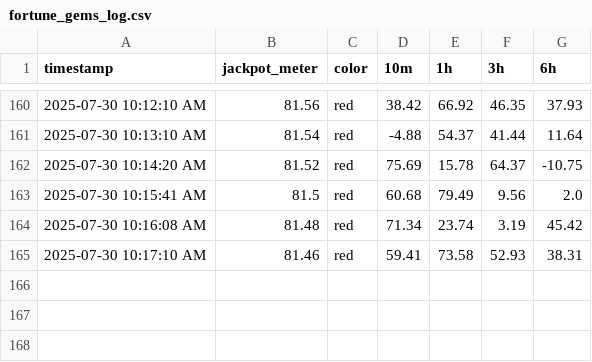
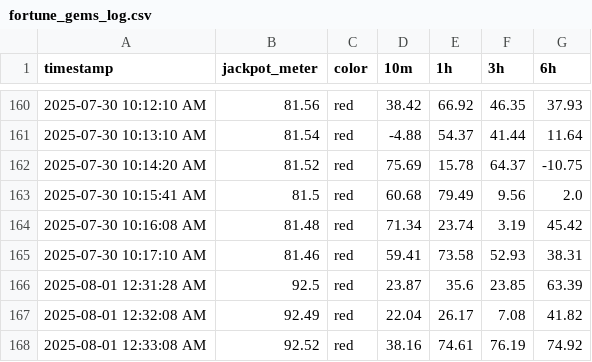
Before and after one commit to markmon1919/scatter-slots, a CSV file: fortune_gems_log.csv, drawn as a sheet; only a part is shown, gaps mark what is left out; the diff names each change by its address in the sheet, - before the commit and + after, or states it on an @@ line.

```diff
--- a/fortune_gems_log.csv
+++ b/fortune_gems_log.csv
+row 166: 2025-08-01 12:31:28 AM | 92.5 | red | 23.87 | 35.6 | 23.85 | 63.39
+row 167: 2025-08-01 12:32:08 AM | 92.49 | red | 22.04 | 26.17 | 7.08 | 41.82
+row 168: 2025-08-01 12:33:08 AM | 92.52 | red | 38.16 | 74.61 | 76.19 | 74.92
```
Also changed, not shown: crazy777_log.csv, lucky_neko_log.csv, 7 other files.
